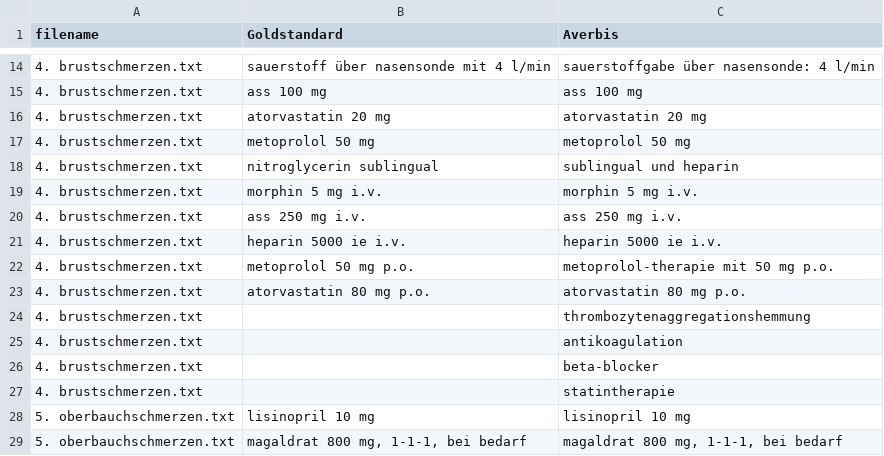
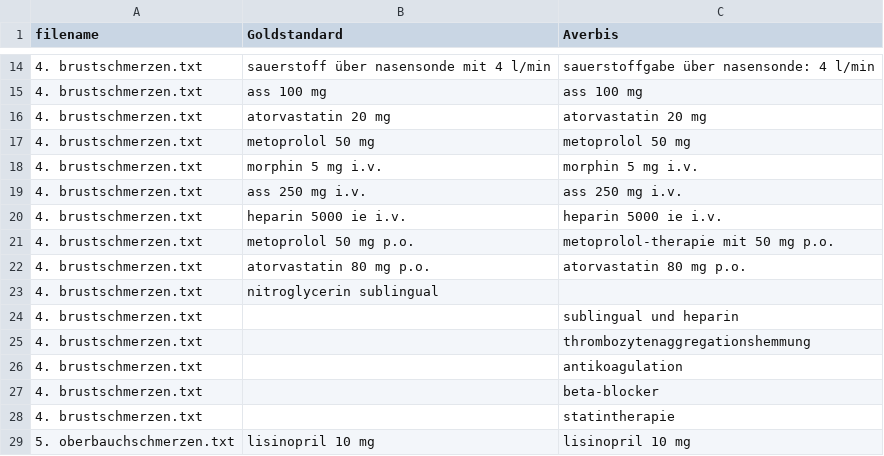
Before and after one commit to Mophicz/Project_Seminar_MDS, a CSV file: Evaluation/goldstandard_1_und_averbis_annotation.csv, drawn as a sheet; only a part is shown, gaps mark what is left out; the shorter side is filled out with more unchanged rows; removed rows and columns are numbered as before the commit, all else as after; the diff names each change by its address in the sheet, - before the commit and + after, or states it on an @@ line.

```diff
--- a/Evaluation/goldstandard_1_und_averbis_annotation.csv
+++ b/Evaluation/goldstandard_1_und_averbis_annotation.csv
-row 18: 4. brustschmerzen.txt | nitroglycerin sublingual | sublingual und heparin
+row 23: 4. brustschmerzen.txt | nitroglycerin sublingual
+row 24: 4. brustschmerzen.txt |  | sublingual und heparin
```
Also changed, not shown: Evaluation/levenshtein_scores_1.csv, Evaluation/levenshtein_scores_3.csv, 4 other files.
